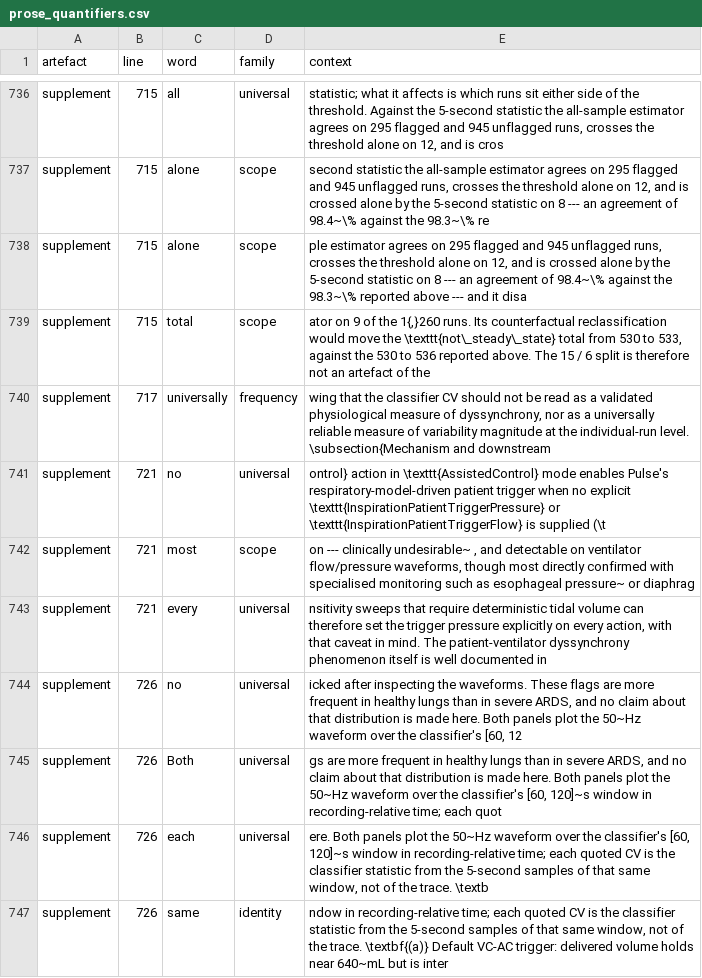
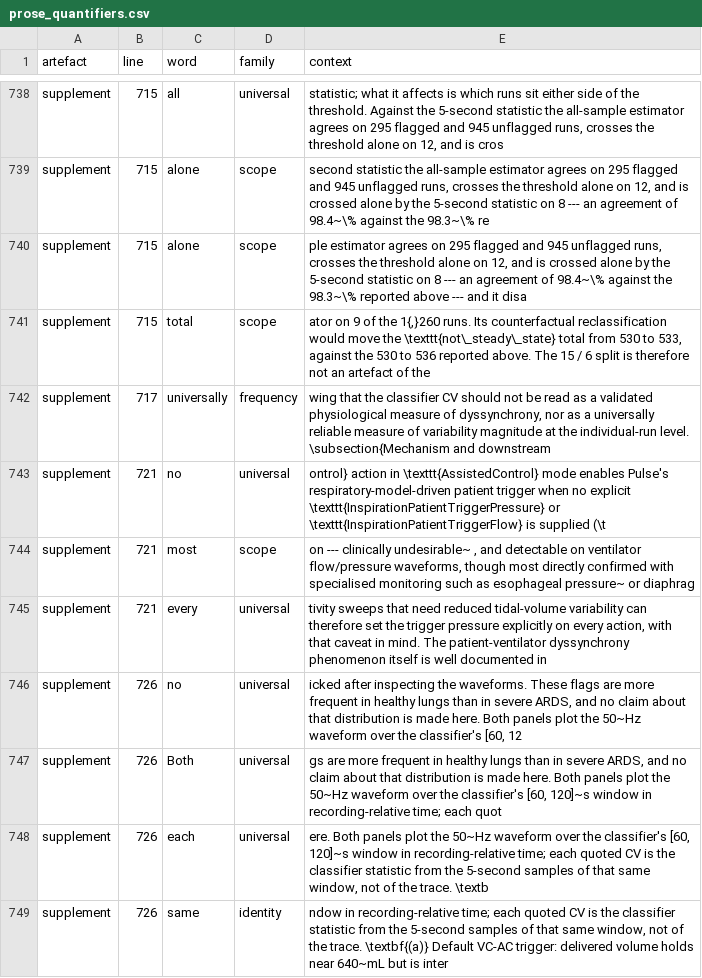
Before and after one commit to sadc-lab/pulse_reliability_atlas, a CSV file: results/number_audit/prose_quantifiers.csv, drawn as a sheet; only a part is shown, gaps mark what is left out; the diff covers the shown part only.

```diff
--- a/results/number_audit/prose_quantifiers.csv
+++ b/results/number_audit/prose_quantifiers.csv
@@ -742,3 +744,3 @@ supplement,721,no,universal,ontrol} action in \texttt{AssistedControl} mode enab
 supplement,721,most,scope,"on --- clinically undesirable~ , and detectable on ventilator flow/pressure waveforms, though most directly confirmed with specialised monitoring such as esophageal pressure~ or diaphrag"
-supplement,721,every,universal,"nsitivity sweeps that require deterministic tidal volume can therefore set the trigger pressure explicitly on every action, with that caveat in mind. The patient-ventilator dyssynchrony phenomenon itself is well documented in"
+supplement,721,every,universal,"tivity sweeps that need reduced tidal-volume variability can therefore set the trigger pressure explicitly on every action, with that caveat in mind. The patient-ventilator dyssynchrony phenomenon itself is well documented in"
 supplement,726,no,universal,"icked after inspecting the waveforms. These flags are more frequent in healthy lungs than in severe ARDS, and no claim about that distribution is made here. Both panels plot the 50~Hz waveform over the classifier's [60, 12"
```
Also changed, not shown: 2 added rows and 9 edited cells elsewhere in this file, results/number_audit/inventory.csv, results/number_audit/masked_by_rule.csv, 4 other files.
